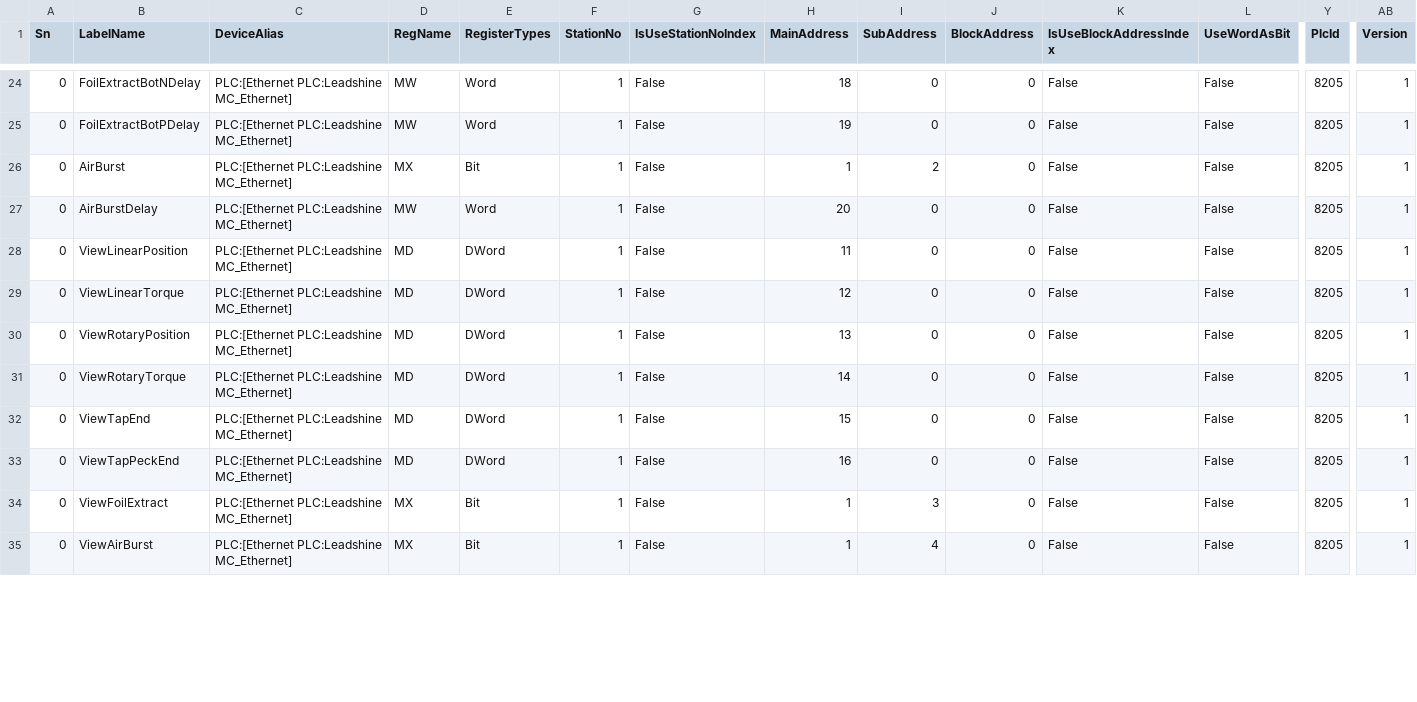
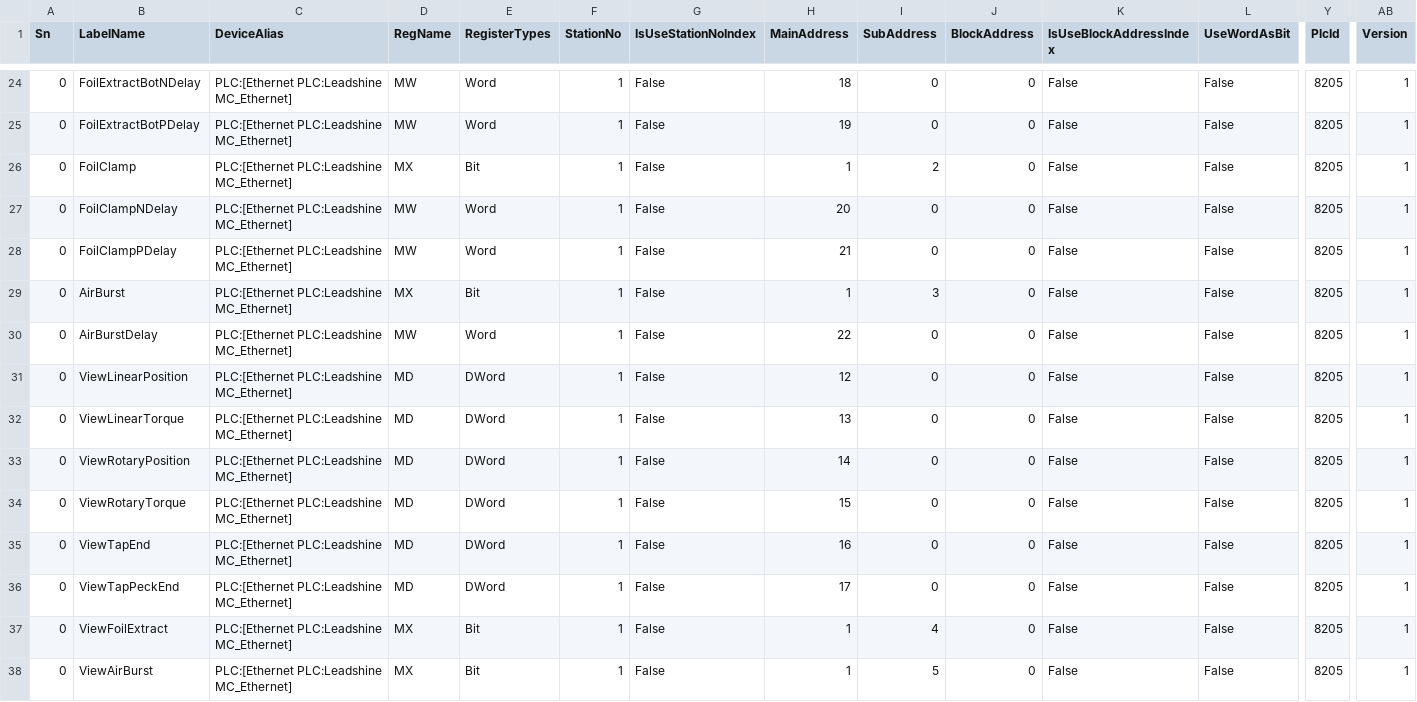
Before and after one commit to Radialxawn/PLC-HMI-Projects, a CSV file: VietTrungTapM8/VietTrungTapM8.hmi.csv, drawn as a sheet; only a part is shown, gaps mark what is left out; addresses are those after the commit; rows hold the shown columns only; the diff covers the shown part only; the diff names each change by its address in the sheet, - before the commit and + after, or states it on an @@ line.

```diff
--- a/VietTrungTapM8/VietTrungTapM8.hmi.csv
+++ b/VietTrungTapM8/VietTrungTapM8.hmi.csv
+row 26: 0 | FoilClamp | PLC:[Ethernet PLC:Leadshine MC_Ethernet] | MX | Bit | 1 | False | 1 | 2 | 0 | False | False | 8205 | 1
+row 27: 0 | FoilClampNDelay | PLC:[Ethernet PLC:Leadshine MC_Ethernet] | MW | Word | 1 | False | 20 | 0 | 0 | False | False | 8205 | 1
+row 28: 0 | FoilClampPDelay | PLC:[Ethernet PLC:Leadshine MC_Ethernet] | MW | Word | 1 | False | 21 | 0 | 0 | False | False | 8205 | 1
-I29 (SubAddress): 2
+I29 (SubAddress): 3
-H30 (MainAddress): 20
+H30 (MainAddress): 22
-H31 (MainAddress): 11
+H31 (MainAddress): 12
-H32 (MainAddress): 12
+H32 (MainAddress): 13
-H33 (MainAddress): 13
+H33 (MainAddress): 14
-H34 (MainAddress): 14
+H34 (MainAddress): 15
-H35 (MainAddress): 15
+H35 (MainAddress): 16
-H36 (MainAddress): 16
+H36 (MainAddress): 17
-I37 (SubAddress): 3
+I37 (SubAddress): 4
-I38 (SubAddress): 4
+I38 (SubAddress): 5
```
Also changed, not shown: 5 added rows and 10 edited cells elsewhere in this file, 54 other files.
